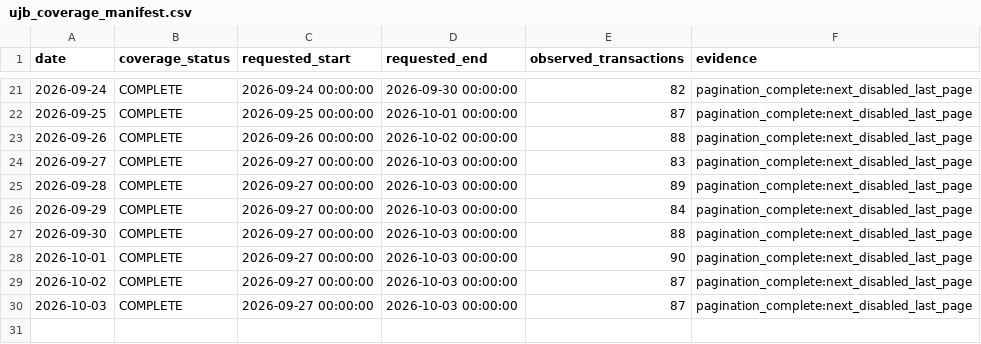
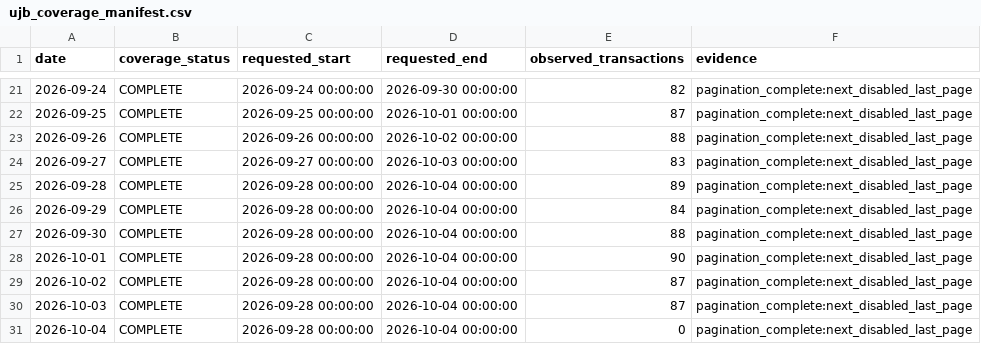
Before and after one commit to peachpin/fueldashboard, a CSV file: data/raw/ujb_coverage_manifest.csv, drawn as a sheet; only a part is shown, gaps mark what is left out.

```diff
--- a/data/raw/ujb_coverage_manifest.csv
+++ b/data/raw/ujb_coverage_manifest.csv
@@ -24,7 +24,8 @@ date,coverage_status,requested_start,requested_end,observed_transactions,evidenc
 2026-09-27,COMPLETE,2026-09-27 00:00:00,2026-10-03 00:00:00,83,pagination_complete:next_disabled_last_page
-2026-09-28,COMPLETE,2026-09-27 00:00:00,2026-10-03 00:00:00,89,pagination_complete:next_disabled_last_page
-2026-09-29,COMPLETE,2026-09-27 00:00:00,2026-10-03 00:00:00,84,pagination_complete:next_disabled_last_page
-2026-09-30,COMPLETE,2026-09-27 00:00:00,2026-10-03 00:00:00,88,pagination_complete:next_disabled_last_page
-2026-10-01,COMPLETE,2026-09-27 00:00:00,2026-10-03 00:00:00,90,pagination_complete:next_disabled_last_page
-2026-10-02,COMPLETE,2026-09-27 00:00:00,2026-10-03 00:00:00,87,pagination_complete:next_disabled_last_page
-2026-10-03,COMPLETE,2026-09-27 00:00:00,2026-10-03 00:00:00,87,pagination_complete:next_disabled_last_page
+2026-09-28,COMPLETE,2026-09-28 00:00:00,2026-10-04 00:00:00,89,pagination_complete:next_disabled_last_page
+2026-09-29,COMPLETE,2026-09-28 00:00:00,2026-10-04 00:00:00,84,pagination_complete:next_disabled_last_page
+2026-09-30,COMPLETE,2026-09-28 00:00:00,2026-10-04 00:00:00,88,pagination_complete:next_disabled_last_page
+2026-10-01,COMPLETE,2026-09-28 00:00:00,2026-10-04 00:00:00,90,pagination_complete:next_disabled_last_page
+2026-10-02,COMPLETE,2026-09-28 00:00:00,2026-10-04 00:00:00,87,pagination_complete:next_disabled_last_page
+2026-10-03,COMPLETE,2026-09-28 00:00:00,2026-10-04 00:00:00,87,pagination_complete:next_disabled_last_page
+2026-10-04,COMPLETE,2026-09-28 00:00:00,2026-10-04 00:00:00,0,pagination_complete:next_disabled_last_page
```
Also changed, not shown: data/raw/ujb_history.csv, 2 other files.
